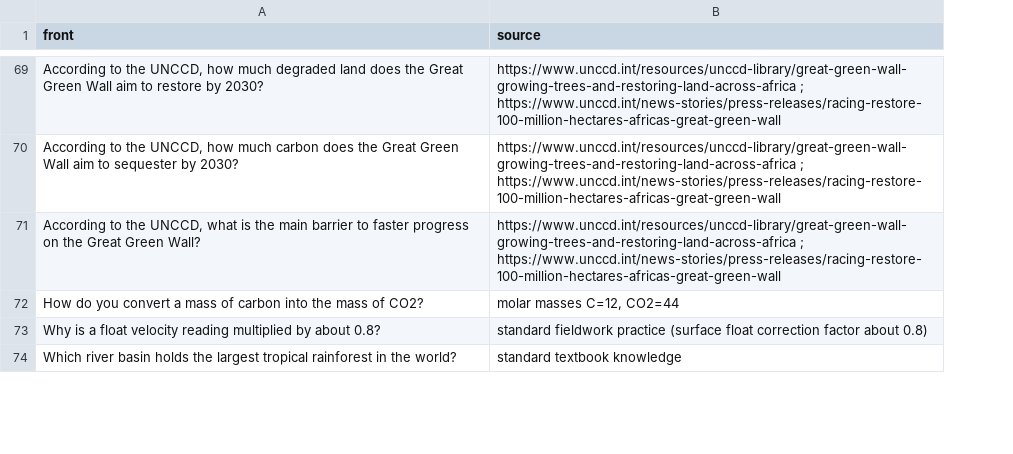
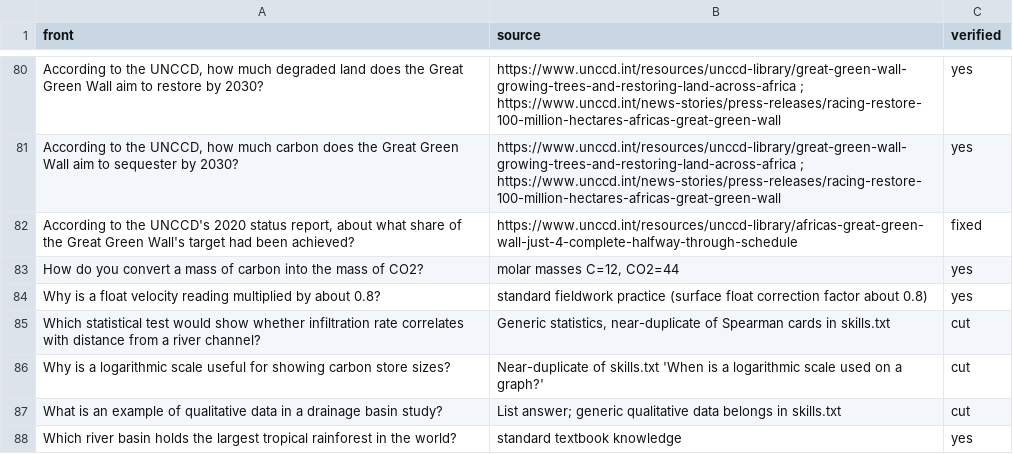
Before and after one commit to PurePastPapers/Purepastpapers, a TSV file: flashcard-build/geography/sources/wc.tsv, drawn as a sheet; only a part is shown, gaps mark what is left out; addresses are those after the commit; the diff covers the shown part only; the diff names each change by its address in the sheet, - before the commit and + after, or states it on an @@ line.

```diff
--- a/flashcard-build/geography/sources/wc.tsv
+++ b/flashcard-build/geography/sources/wc.tsv
+column C (verified), rows 80-84: yes | yes | fixed | yes | yes; row 88: yes
-A82 (front): …to the UNCCD, what is the main barrier to faster progress on the Great Green Wall?
+A82 (front): …to the UNCCD's 2020 status report, about what share of the Great Green Wall's target had been achieved?
-B82 (source): https://www.unccd.int/resources/unccd-library/great-green-wall-growing-trees-and-restoring-land-across-africa ; https://www.unccd.int/news-stories/press-releases/racing-restore-100-million-hectares-africas-great-green-wall
+B82 (source): https://www.unccd.int/resources/unccd-library/africas-great-green-wall-just-4-complete-halfway-through-schedule
+row 85: Which statistical test would show whether infiltration rate correlates with distance from a river channel? | Generic statistics, near-duplicate of Spearman cards in skills.txt | cut
+row 86: Why is a logarithmic scale useful for showing carbon store sizes? | Near-duplicate of skills.txt 'When is a logarithmic scale used on a graph?' | cut
+row 87: What is an example of qualitative data in a drainage basin study? | List answer; generic qualitative data belongs in skills.txt | cut
```
Also changed, not shown: 21 added rows, 9 removed rows and 9 edited cells elsewhere in this file, flashcard-build/geography/sources/global.tsv, 6 other files.
